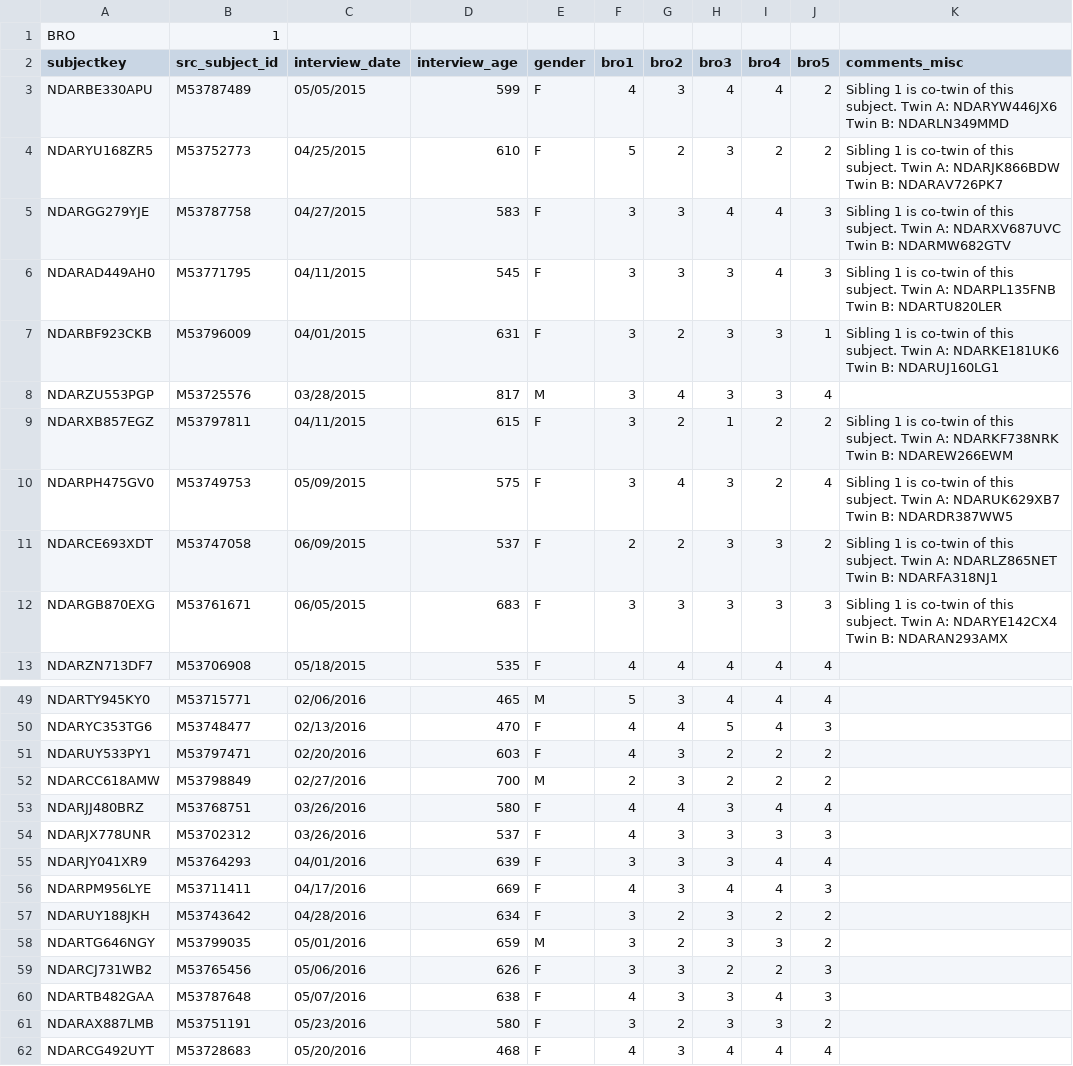
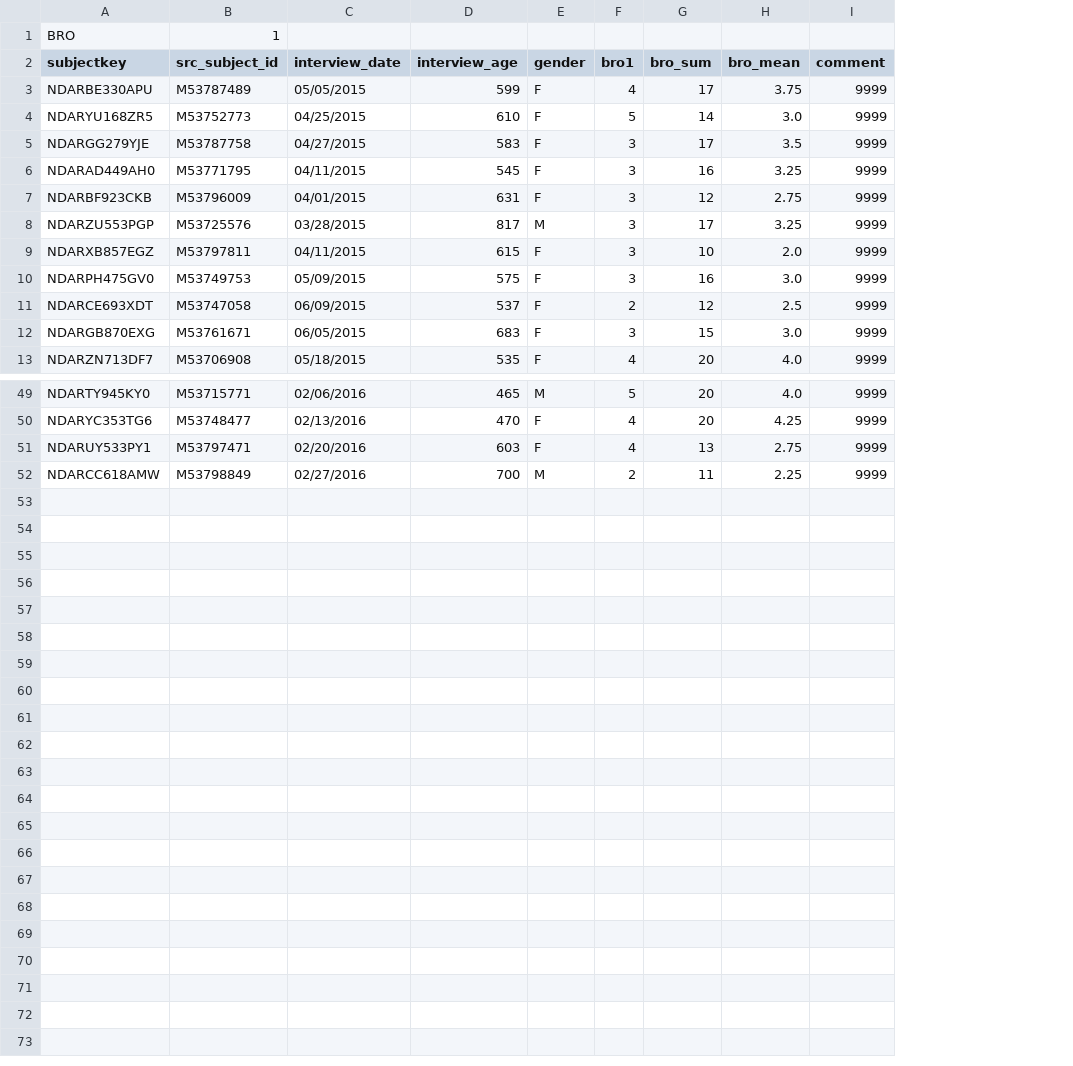
Before and after one commit to rrlittle/rocket, a CSV file: sink_datafiles/jjTestResult.csv, drawn as a sheet; only a part is shown, gaps mark what is left out; removed rows and columns are numbered as before the commit, all else as after; the diff names each change by its address in the sheet, - before the commit and + after, or states it on an @@ line.

```diff
--- a/sink_datafiles/jjTestResult.csv
+++ b/sink_datafiles/jjTestResult.csv
-column G (bro2), rows 3-13: 3 | 2 | 3 | 3 | 2 | 4 | 2 | 4 | 2 | 3 | 4; rows 49-52: 3 | 4 | 3 | 3
-column H (bro3), rows 3-13: 4 | 3 | 4 | 3 | 3 | 3 | 1 | 3 | 3 | 3 | 4; rows 49-52: 4 | 5 | 2 | 2
-column I (bro4), rows 3-13: 4 | 2 | 4 | 4 | 3 | 3 | 2 | 2 | 3 | 3 | 4; rows 49-52: 4 | 4 | 2 | 2
-column J (bro5), rows 3-13: 2 | 2 | 3 | 3 | 1 | 4 | 2 | 4 | 2 | 3 | 4; rows 49-52: 4 | 3 | 2 | 2
-column K (comments_misc), rows 3-12: Sibling 1 is co-twin of this subject. Twin A: NDARYW446JX6 Twin B: NDARLN349MMD | Sibling 1 is co-twin of this subject. Twin A: NDARJK866BDW Twin B: NDARAV726PK7 | Sibling 1 is co-twin of this subject. Twin A: NDARXV687UVC Twin B: NDARMW682GTV | Sibling 1 is co-twin of this subject. Twin A: NDARPL135FNB Twin B: NDARTU820LER | Sibling 1 is co-twin of this subject. Twin A: NDARKE181UK6 Twin B: NDARUJ160LG1 |  | Sibling 1 is co-twin of this subject. Twin A: NDARKF738NRK Twin B: NDAREW266EWM | Sibling 1 is co-twin of this subject. Twin A: NDARUK629XB7 Twin B: NDARDR387WW5 | Sibling 1 is co-twin of this subject. Twin A: NDARLZ865NET Twin B: NDARFA318NJ1 | Sibling 1 is co-twin of this subject. Twin A: NDARYE142CX4 Twin B: NDARAN293AMX
+column G (bro_sum), rows 3-13: 17 | 14 | 17 | 16 | 12 | 17 | 10 | 16 | 12 | 15 | 20; rows 49-52: 20 | 20 | 13 | 11
+column H (bro_mean), rows 3-13: 3.75 | 3.0 | 3.5 | 3.25 | 2.75 | 3.25 | 2.0 | 3.0 | 2.5 | 3.0 | 4.0; rows 49-52: 4.0 | 4.25 | 2.75 | 2.25
+column I (comment), rows 3-13: all 9999; rows 49-52: all 9999
-row 53: NDARJJ480BRZ | M53768751 | 03/26/2016 | 580 | F | 4 | 4 | 3 | 4 | 4
-row 54: NDARJX778UNR | M53702312 | 03/26/2016 | 537 | F | 4 | 3 | 3 | 3 | 3
-row 55: NDARJY041XR9 | M53764293 | 04/01/2016 | 639 | F | 3 | 3 | 3 | 4 | 4
-row 56: NDARPM956LYE | M53711411 | 04/17/2016 | 669 | F | 4 | 3 | 4 | 4 | 3
-row 57: NDARUY188JKH | M53743642 | 04/28/2016 | 634 | F | 3 | 2 | 3 | 2 | 2
-row 58: NDARTG646NGY | M53799035 | 05/01/2016 | 659 | M | 3 | 2 | 3 | 3 | 2
-row 59: NDARCJ731WB2 | M53765456 | 05/06/2016 | 626 | F | 3 | 3 | 2 | 2 | 3
-row 60: NDARTB482GAA | M53787648 | 05/07/2016 | 638 | F | 4 | 3 | 3 | 4 | 3
-row 61: NDARAX887LMB | M53751191 | 05/23/2016 | 580 | F | 3 | 2 | 3 | 3 | 2
-row 62: NDARCG492UYT | M53728683 | 05/20/2016 | 468 | F | 4 | 3 | 4 | 4 | 4
```
Also changed, not shown: 10 other files.
